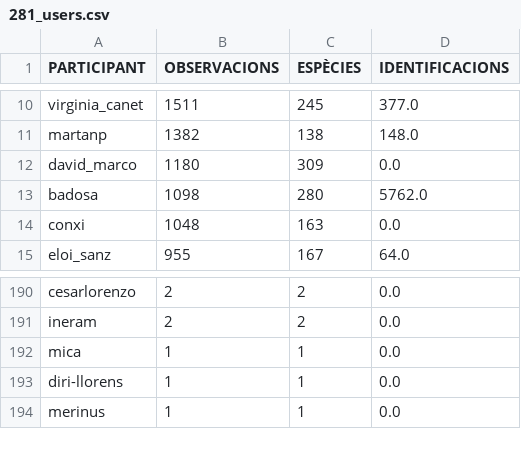
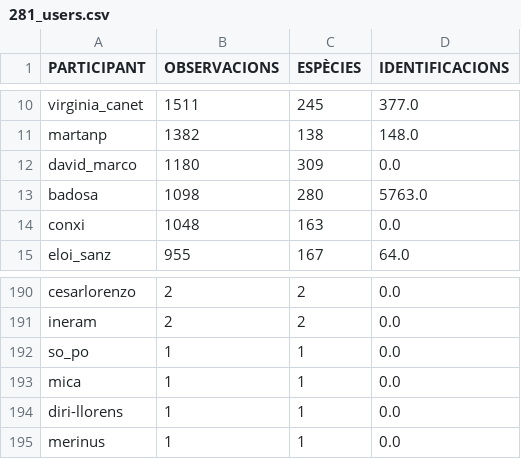
Before and after one commit to pynomaly/datawrapper_update, a CSV file: data/281_users.csv, drawn as a sheet; only a part is shown, gaps mark what is left out.

```diff
--- a/data/281_users.csv
+++ b/data/281_users.csv
@@ -12,3 +12,3 @@ martanp,1382,138,148.0
 david_marco,1180,309,0.0
-badosa,1098,280,5762.0
+badosa,1098,280,5763.0
 conxi,1048,163,0.0
@@ -191,2 +191,3 @@ cesarlorenzo,2,2,0.0
 ineram,2,2,0.0
+so_po,1,1,0.0
 mica,1,1,0.0
```
Also changed, not shown: data/283_users.csv.
